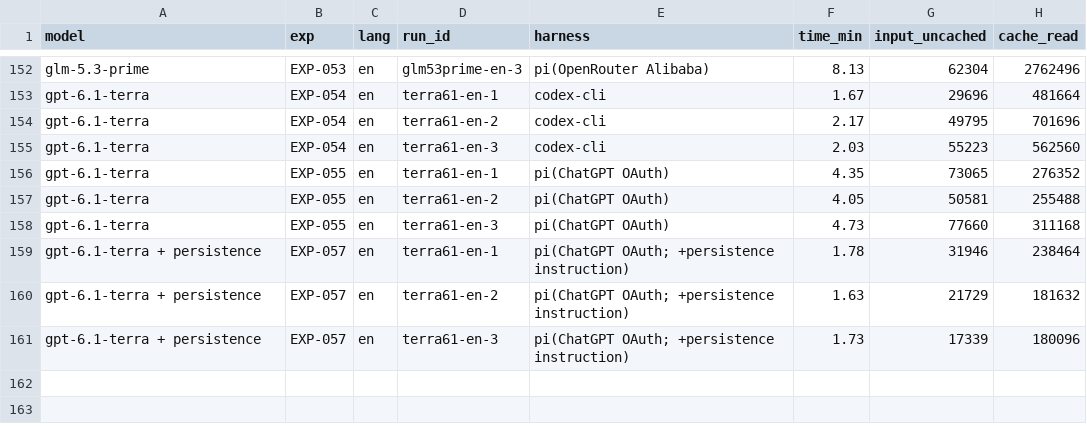
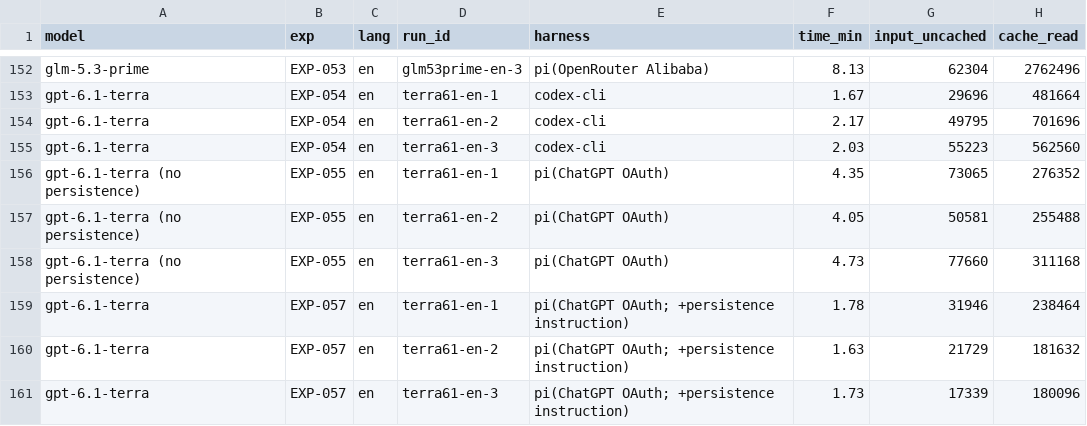
Before and after one commit to roboco-io/coding-agent-benchmark, a CSV file: analysis/cost/cost_all_runs.csv, drawn as a sheet; only a part is shown, gaps mark what is left out; the diff names each change by its address in the sheet, - before the commit and + after, or states it on an @@ line.

```diff
--- a/analysis/cost/cost_all_runs.csv
+++ b/analysis/cost/cost_all_runs.csv
-A156:A158 (model): gpt-6.1-terra
+A156:A158 (model): gpt-6.1-terra (no persistence)
-A159:A161 (model): gpt-6.1-terra + persistence
+A159:A161 (model): gpt-6.1-terra
```
Also changed, not shown: analysis/cost/usage_all_runs.csv, analysis/latency/runs.csv, 7 other files.
